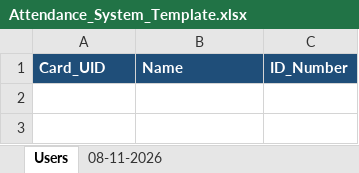
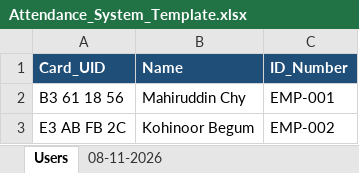
Before and after one commit to mahirstillbooting/esp32-rfid-attendance, an Excel workbook: template/Attendance_System_Template.xlsx, sheet Users, drawn as a sheet; values as stored, in another font and other column widths than the file's, no borders; the diff names each change by its address in the sheet, - before the commit and + after, or states it on an @@ line.

```diff
--- a/template/Attendance_System_Template.xlsx (sheet Users)
+++ b/template/Attendance_System_Template.xlsx (sheet Users)
+row 2: B3 61 18 56 | Mahiruddin Chy | EMP-001
+row 3: E3 AB FB 2C | Kohinoor Begum | EMP-002
```
Also changed, not shown: sheet 08-11-2026.
